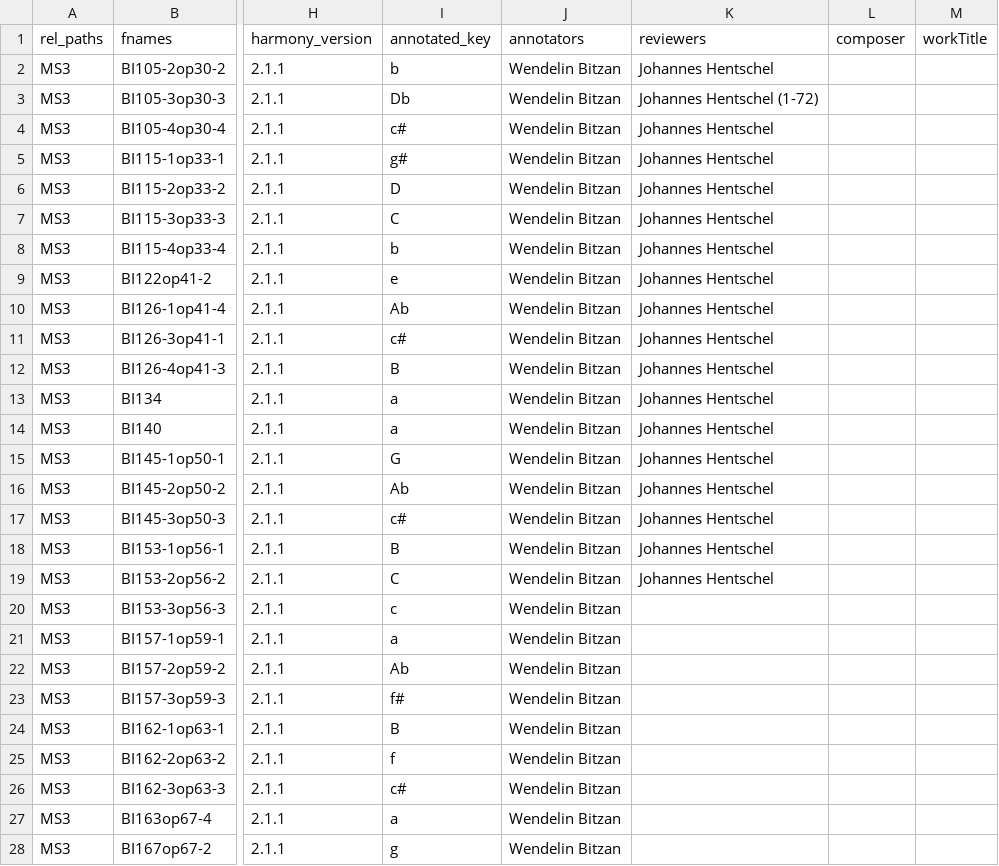
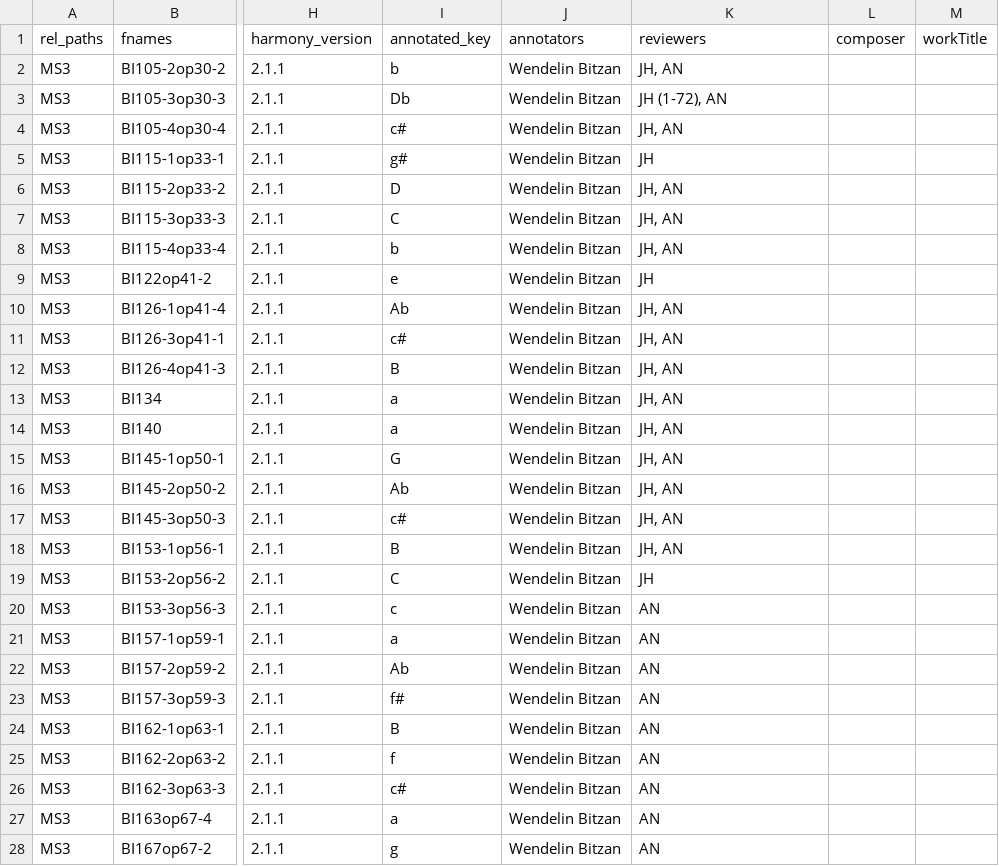
Before and after one commit to DCMLab/chopin_mazurkas, a TSV file: metadata.tsv, drawn as a sheet; only a part is shown, gaps mark what is left out; the diff covers the shown part only; the diff names each change by its address in the sheet, - before the commit and + after, or states it on an @@ line.

Commit message:
updated reviewers information

```diff
--- a/metadata.tsv
+++ b/metadata.tsv
-K2 (reviewers): Johannes Hentschel
+K2 (reviewers): JH, AN
-K3 (reviewers): Johannes Hentschel (1-72)
+K3 (reviewers): JH (1-72), AN
-K4 (reviewers): Johannes Hentschel
+K4 (reviewers): JH, AN
-K5 (reviewers): Johannes Hentschel
+K5 (reviewers): JH
-K6:K8 (reviewers): Johannes Hentschel
+K6:K8 (reviewers): JH, AN
-K9 (reviewers): Johannes Hentschel
+K9 (reviewers): JH
-K10:K18 (reviewers): Johannes Hentschel
+K10:K18 (reviewers): JH, AN
-K19 (reviewers): Johannes Hentschel
+K19 (reviewers): JH
-K20:K28 (reviewers): (empty)
+K20:K28 (reviewers): AN
```
Also changed, not shown: 23 edited cells elsewhere in this file, 51 other files.
